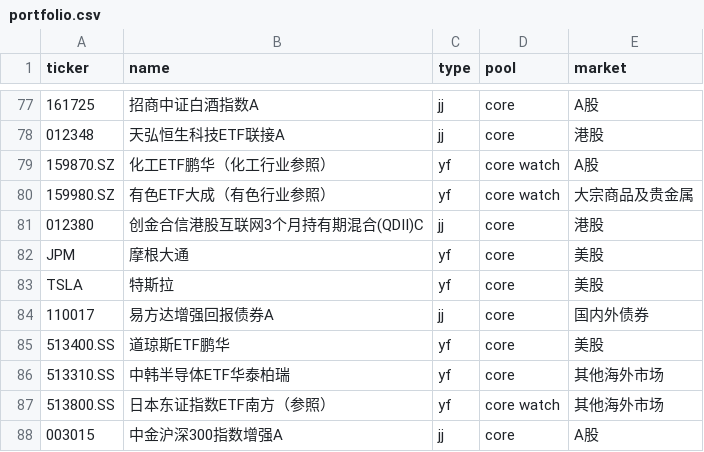
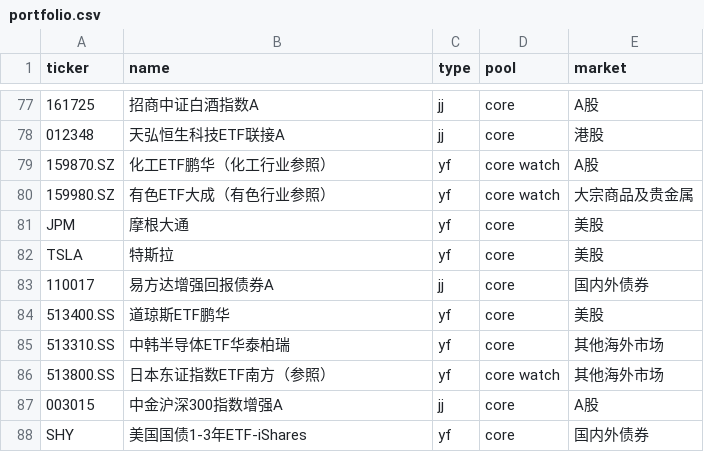
Before and after one commit to Johonzheng/mechanical-asset-monitor, a CSV file: portfolio.csv, drawn as a sheet; only a part is shown, gaps mark what is left out; the shorter side is filled out with more unchanged rows; the diff names each change by its address in the sheet, - before the commit and + after, or states it on an @@ line.

Commit message:
Update portfolio.csv
清仓创金合信港股互联网3个月持有期混合(QDII)C

```diff
--- a/portfolio.csv
+++ b/portfolio.csv
-row 81: 012380 | 创金合信港股互联网3个月持有期混合(QDII)C | jj | core | 港股
```
